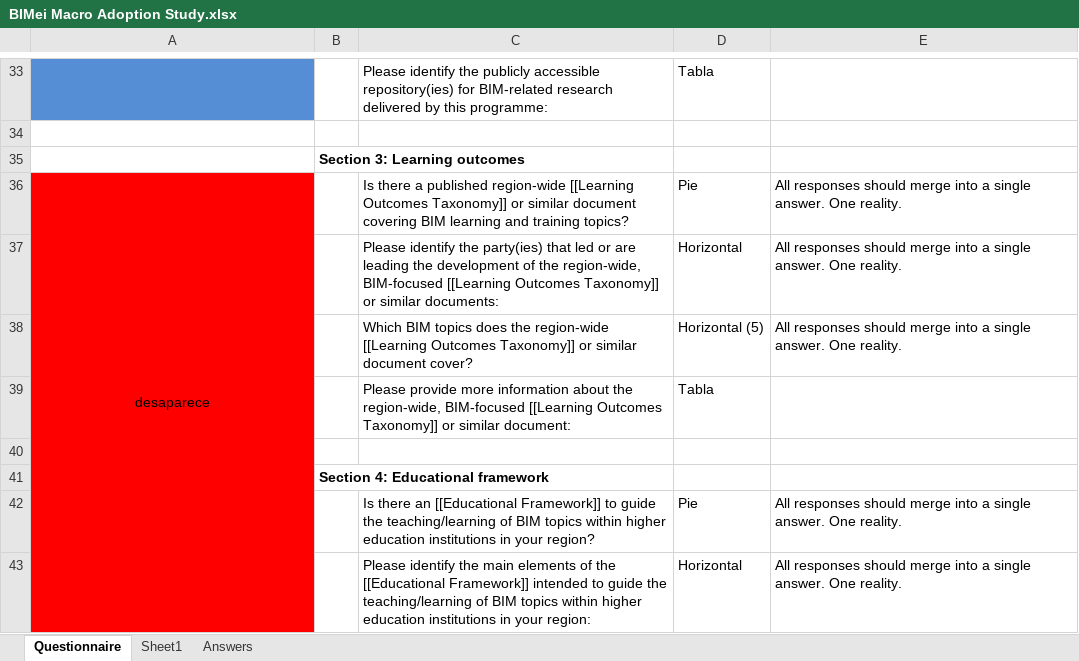
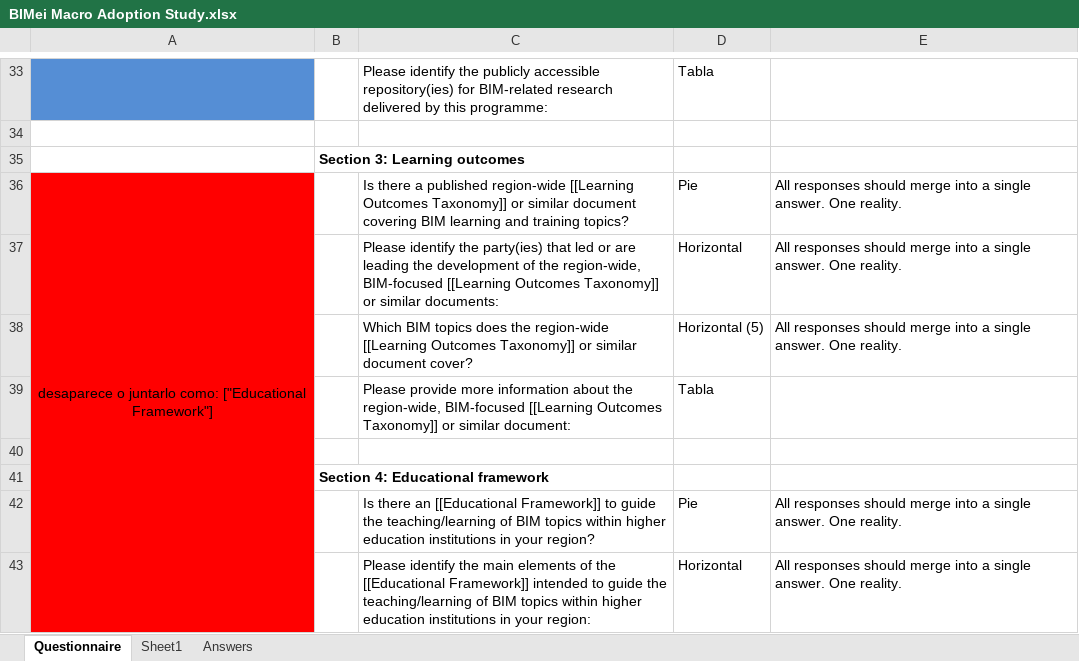
Before and after one commit to MiguelG97/MacroBIMadoption, an Excel workbook: frontend/public/assets/files/BIMei Macro Adoption Study.xlsx, sheet Questionnaire, drawn as a sheet; only a part is shown, gaps mark what is left out; values as stored, in another font and other column widths than the file's, no borders; the diff names each change by its address in the sheet, - before the commit and + after, or states it on an @@ line.

```diff
--- a/frontend/public/assets/files/BIMei Macro Adoption Study.xlsx (sheet Questionnaire)
+++ b/frontend/public/assets/files/BIMei Macro Adoption Study.xlsx (sheet Questionnaire)
-A36: desaparece
+A36: desaparece o juntarlo como: ["Educational Framework"]
```
Also changed, not shown: 10 other files.
